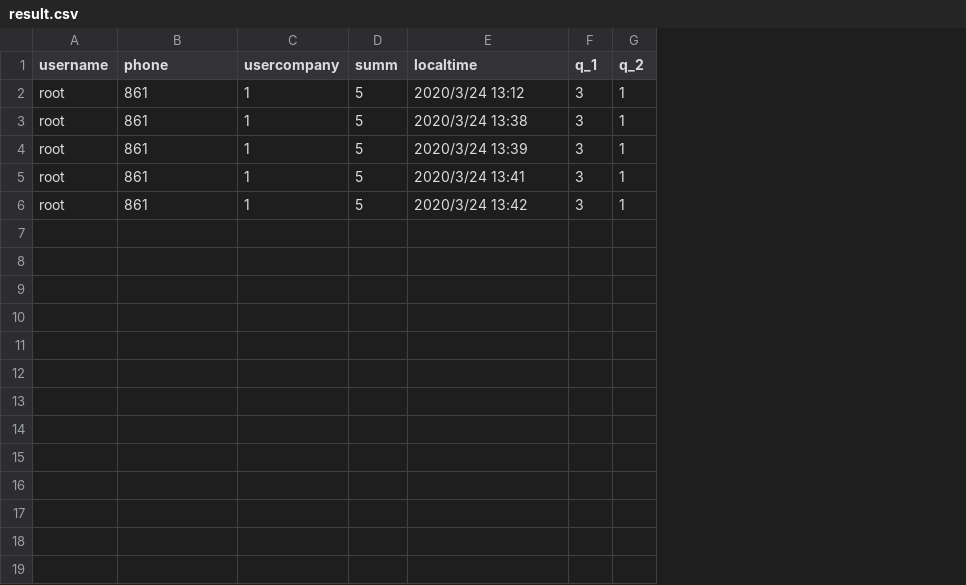
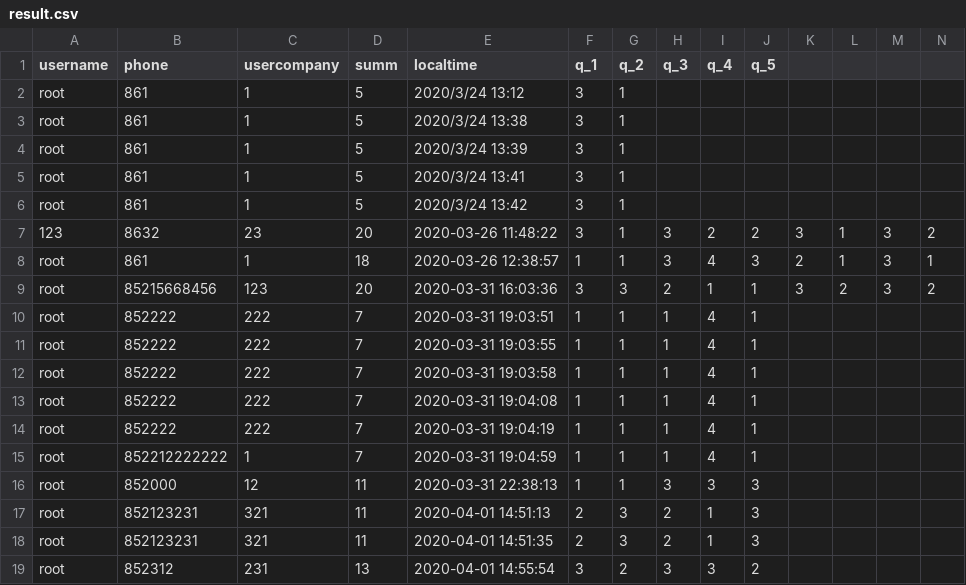
Before and after one commit to mikeming95/questionnaire, a CSV file: static/9aoze2f2e0/result.csv, drawn as a sheet; the diff names each change by its address in the sheet, - before the commit and + after, or states it on an @@ line.

```diff
--- a/static/9aoze2f2e0/result.csv
+++ b/static/9aoze2f2e0/result.csv
+column H (q_3), empty
+column I (q_4), empty
+column J (q_5), empty
+column K, empty
+column L, empty
+column M, empty
+column N, empty
+row 7: 123 | 8632 | 23 | 20 | 2020-03-26 11:48:22 | 3 | 1 | 3 | 2 | 2 | 3 | 1 | 3 | 2
+row 8: root | 861 | 1 | 18 | 2020-03-26 12:38:57 | 1 | 1 | 3 | 4 | 3 | 2 | 1 | 3 | 1
+row 9: root | 85215668456 | 123 | 20 | 2020-03-31 16:03:36 | 3 | 3 | 2 | 1 | 1 | 3 | 2 | 3 | 2
+row 10: root | 852222 | 222 | 7 | 2020-03-31 19:03:51 | 1 | 1 | 1 | 4 | 1
+row 11: root | 852222 | 222 | 7 | 2020-03-31 19:03:55 | 1 | 1 | 1 | 4 | 1
+row 12: root | 852222 | 222 | 7 | 2020-03-31 19:03:58 | 1 | 1 | 1 | 4 | 1
+row 13: root | 852222 | 222 | 7 | 2020-03-31 19:04:08 | 1 | 1 | 1 | 4 | 1
+row 14: root | 852222 | 222 | 7 | 2020-03-31 19:04:19 | 1 | 1 | 1 | 4 | 1
+row 15: root | 852212222222 | 1 | 7 | 2020-03-31 19:04:59 | 1 | 1 | 1 | 4 | 1
+row 16: root | 852000 | 12 | 11 | 2020-03-31 22:38:13 | 1 | 1 | 3 | 3 | 3
+row 17: root | 852123231 | 321 | 11 | 2020-04-01 14:51:13 | 2 | 3 | 2 | 1 | 3
+row 18: root | 852123231 | 321 | 11 | 2020-04-01 14:51:35 | 2 | 3 | 2 | 1 | 3
+row 19: root | 852312 | 231 | 13 | 2020-04-01 14:55:54 | 3 | 2 | 3 | 3 | 2
```
Also changed, not shown: static/9aoze2f2e0/question.csv, 42 other files.
